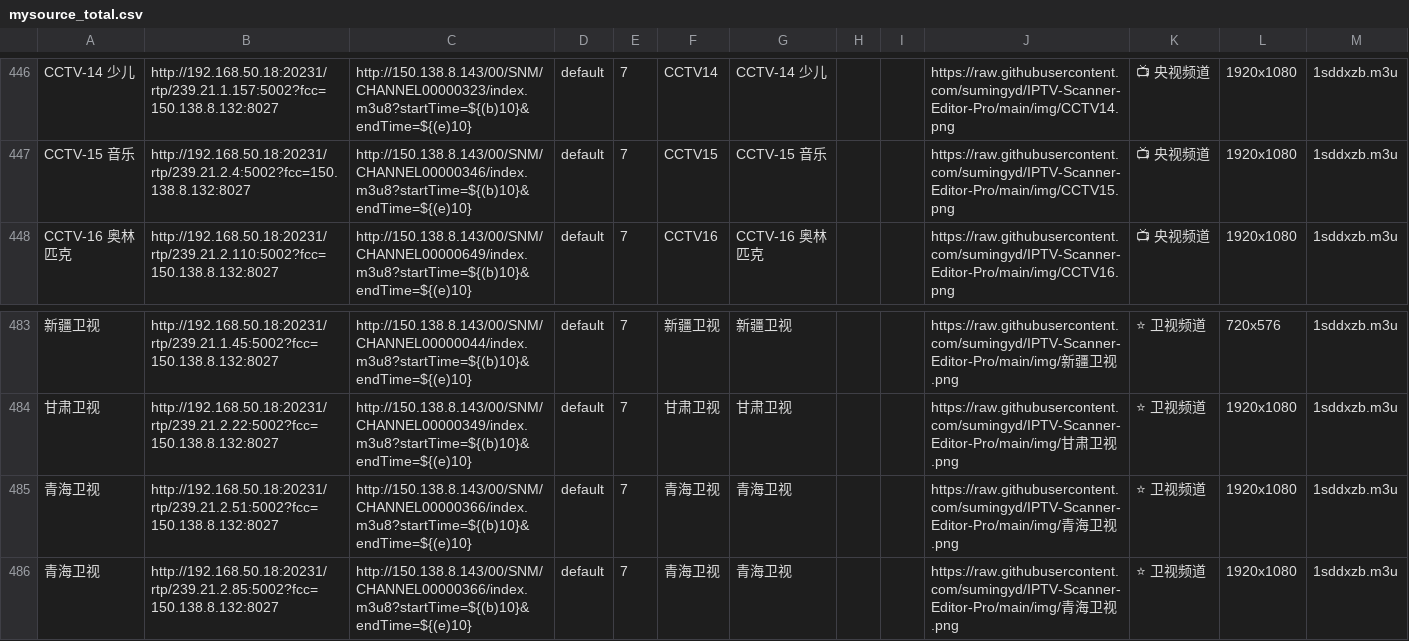
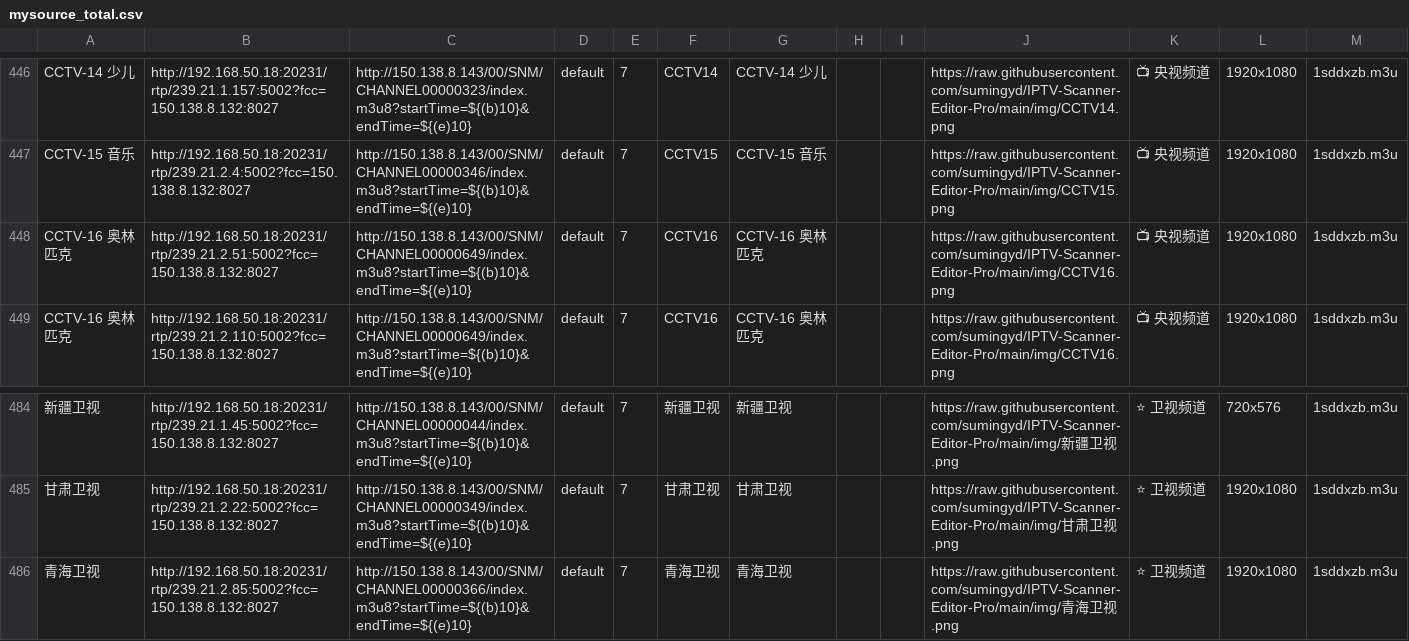
Before and after one commit to wuwenquan888-max/niuin-s-iptv, a CSV file: output/middle/merge/mysource_total.csv, drawn as a sheet; only a part is shown, gaps mark what is left out; removed rows and columns are numbered as before the commit, all else as after; the diff names each change by its address in the sheet, - before the commit and + after, or states it on an @@ line.

```diff
--- a/output/middle/merge/mysource_total.csv
+++ b/output/middle/merge/mysource_total.csv
+row 448: CCTV-16 奥林匹克 | http://192.168.50.18:20231/rtp/239.21.2.51:5002?fcc=150.138.8.132:8027 | http://150.138.8.143/00/SNM/CHANNEL00000649/index.m3u8?startTime=${(b)10}&endTime=${(e)10} | default | 7 | CCTV16 | CCTV-16 奥林匹克 |  |  | https://raw.githubusercontent.com/sumingyd/IPTV-Scanner-Editor-Pro/main/img/CCTV16.png | 📺 央视频道 | 1920x1080 | 1sddxzb.m3u
-row 485: 青海卫视 | http://192.168.50.18:20231/rtp/239.21.2.51:5002?fcc=150.138.8.132:8027 | http://150.138.8.143/00/SNM/CHANNEL00000366/index.m3u8?startTime=${(b)10}&endTime=${(e)10} | default | 7 | 青海卫视 | 青海卫视 |  |  | https://raw.githubusercontent.com/sumingyd/IPTV-Scanner-Editor-Pro/main/img/青海卫视.png | ⭐ 卫视频道 | 1920x1080 | 1sddxzb.m3u
```
Also changed, not shown: 4 other files.
